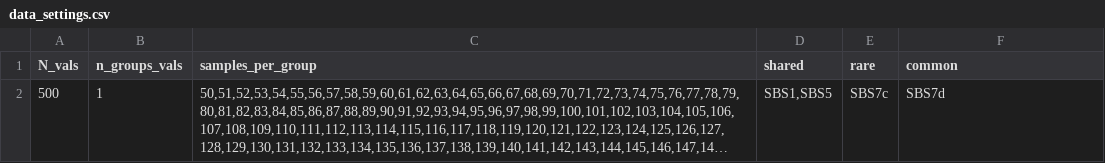
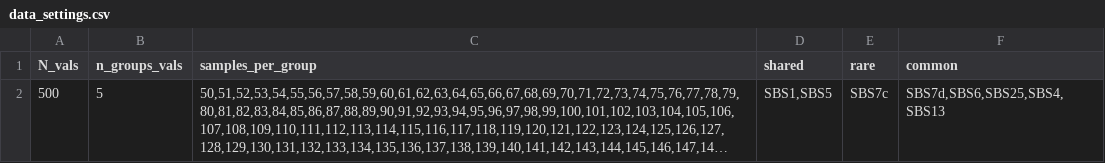
Before and after one commit to caravagnalab/simbascule, a CSV file: nobuild/simulations/synthetic_datasets_0507/data_settings.csv, drawn as a sheet; long unchanged cells end in …; the diff names each change by its address in the sheet, - before the commit and + after, or states it on an @@ line.

Commit message:
adding simuls

```diff
--- a/nobuild/simulations/synthetic_datasets_0507/data_settings.csv
+++ b/nobuild/simulations/synthetic_datasets_0507/data_settings.csv
-B2 (n_groups_vals): 1
+B2 (n_groups_vals): 5
-F2 (common): SBS7d
+F2 (common): SBS7d,SBS6,SBS25,SBS4,SBS13
```
Also changed, not shown: 8 other files.
